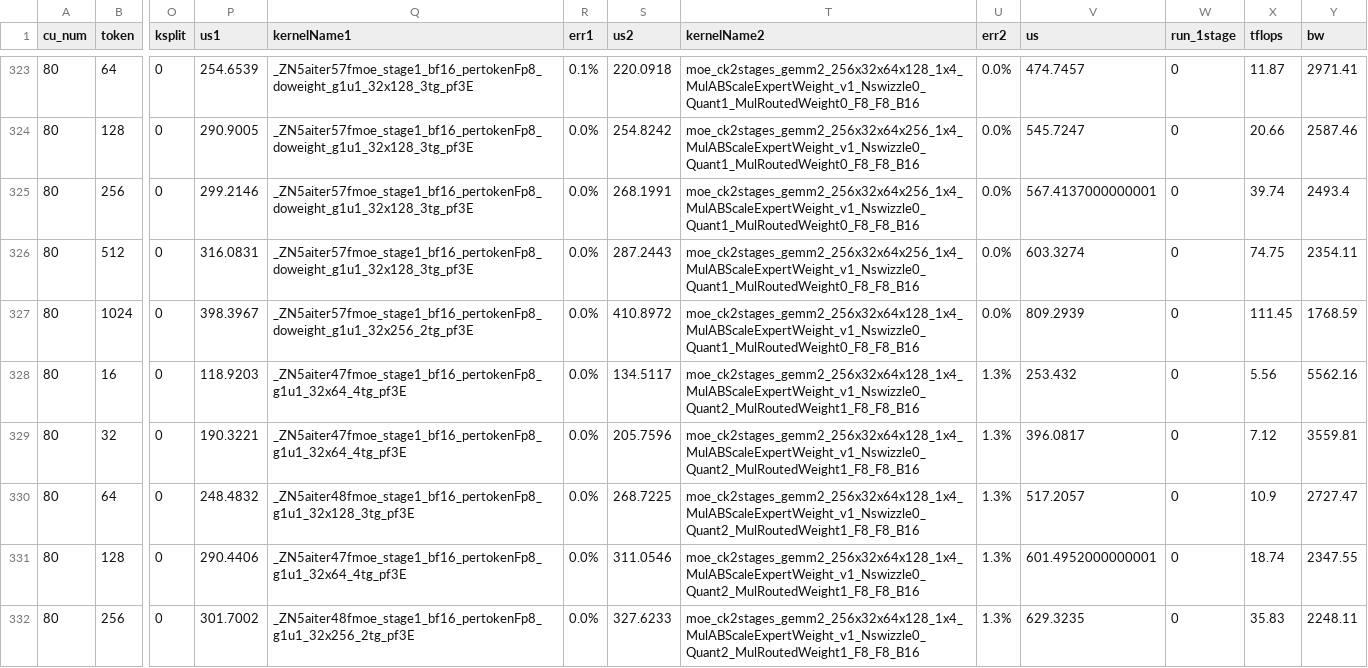
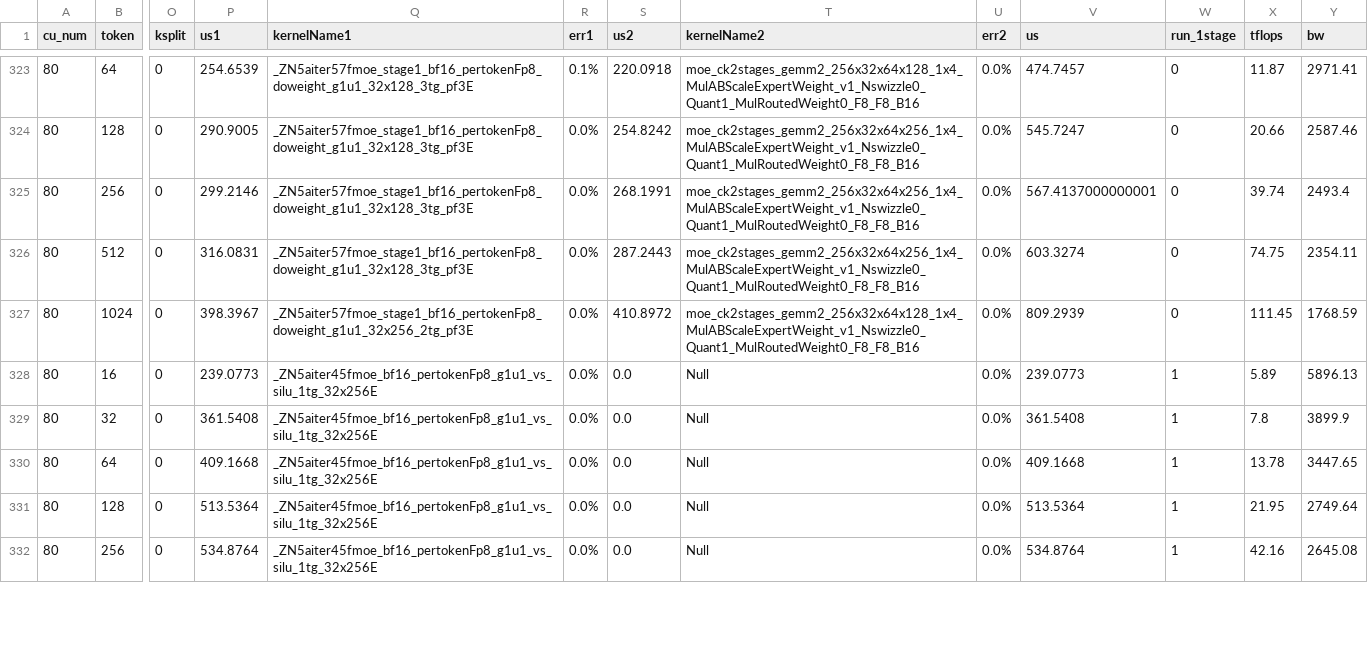
Before and after one commit to maeehart/aiter, a CSV file: aiter/configs/tuned_fmoe.csv, drawn as a sheet; only a part is shown, gaps mark what is left out; the diff covers the shown part only; the diff names each change by its address in the sheet, - before the commit and + after, or states it on an @@ line.

Commit message:
[Bugfix] [Config] Retune ptpc fmoe deepseek-r1 for MI308 (#1418)
* retune ptpc fmoe deepseek-r1

Signed-off-by: tjtanaavllm <tunjian.tan@amd.com>

* fix formatting

Signed-off-by: tjtanaavllm <tunjian.tan@amd.com>

* update tuning config

Signed-off-by: tjtanaavllm <tunjian.tan@amd.com>

---------

Signed-off-by: tjtanaavllm <tunjian.tan@amd.com>
Co-authored-by: yzhou103 <Ying.Zhou2@amd.com>

```diff
--- a/aiter/configs/tuned_fmoe.csv
+++ b/aiter/configs/tuned_fmoe.csv
-P328 (us1): 118.9203
+P328 (us1): 239.0773
-Q328:Q329 (kernelName1): _ZN5aiter47fmoe_stage1_bf16_pertokenFp8_g1u1_32x64_4tg_pf3E
+Q328:Q329 (kernelName1): _ZN5aiter45fmoe_bf16_pertokenFp8_g1u1_vs_silu_1tg_32x256E
-S328 (us2): 134.5117
+S328 (us2): 0.0
-T328:T332 (kernelName2): moe_ck2stages_gemm2_256x32x64x128_1x4_MulABScaleExpertWeight_v1_Nswizzle0_Quant2_MulRoutedWeight1_F8_F8_B16
+T328:T332 (kernelName2): Null
-U328:U332 (err2): 1.3%
+U328:U332 (err2): 0.0%
-V328 (us): 253.432
+V328 (us): 239.0773
-W328:W332 (run_1stage): 0
+W328:W332 (run_1stage): 1
-X328 (tflops): 5.56
+X328 (tflops): 5.89
-Y328 (bw): 5562.16
+Y328 (bw): 5896.13
-P329 (us1): 190.3221
+P329 (us1): 361.5408
-S329 (us2): 205.7596
+S329 (us2): 0.0
-V329 (us): 396.0817
+V329 (us): 361.5408
-X329 (tflops): 7.12
+X329 (tflops): 7.8
-Y329 (bw): 3559.81
+Y329 (bw): 3899.9
-P330 (us1): 248.4832
+P330 (us1): 409.1668
-Q330 (kernelName1): _ZN5aiter48fmoe_stage1_bf16_pertokenFp8_g1u1_32x128_3tg_pf3E
+Q330 (kernelName1): _ZN5aiter45fmoe_bf16_pertokenFp8_g1u1_vs_silu_1tg_32x256E
-S330 (us2): 268.7225
+S330 (us2): 0.0
-V330 (us): 517.2057
+V330 (us): 409.1668
-X330 (tflops): 10.9
+X330 (tflops): 13.78
-Y330 (bw): 2727.47
+Y330 (bw): 3447.65
-P331 (us1): 290.4406
+P331 (us1): 513.5364
-Q331 (kernelName1): _ZN5aiter47fmoe_stage1_bf16_pertokenFp8_g1u1_32x64_4tg_pf3E
+Q331 (kernelName1): _ZN5aiter45fmoe_bf16_pertokenFp8_g1u1_vs_silu_1tg_32x256E
-S331 (us2): 311.0546
+S331 (us2): 0.0
-V331 (us): 601.4952000000001
+V331 (us): 513.5364
-X331 (tflops): 18.74
+X331 (tflops): 21.95
-Y331 (bw): 2347.55
+Y331 (bw): 2749.64
-P332 (us1): 301.7002
+P332 (us1): 534.8764
-Q332 (kernelName1): _ZN5aiter48fmoe_stage1_bf16_pertokenFp8_g1u1_32x256_2tg_pf3E
+Q332 (kernelName1): _ZN5aiter45fmoe_bf16_pertokenFp8_g1u1_vs_silu_1tg_32x256E
-S332 (us2): 327.6233
+S332 (us2): 0.0
-V332 (us): 629.3235
+V332 (us): 534.8764
-X332 (tflops): 35.83
+X332 (tflops): 42.16
-Y332 (bw): 2248.11
+Y332 (bw): 2645.08
```
Also changed, not shown: 18 edited cells elsewhere in this file, 2 other files.
